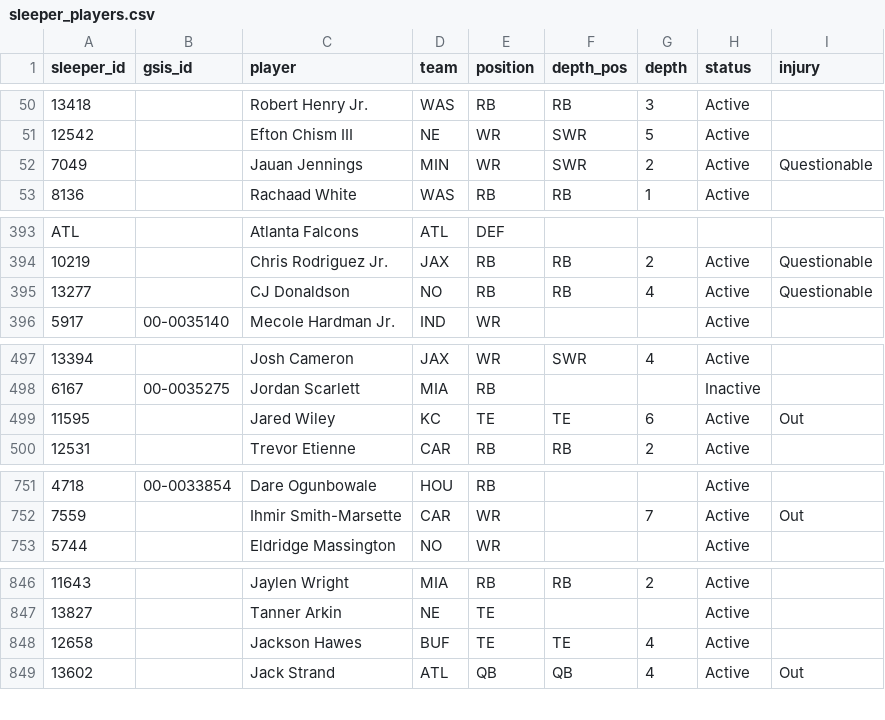
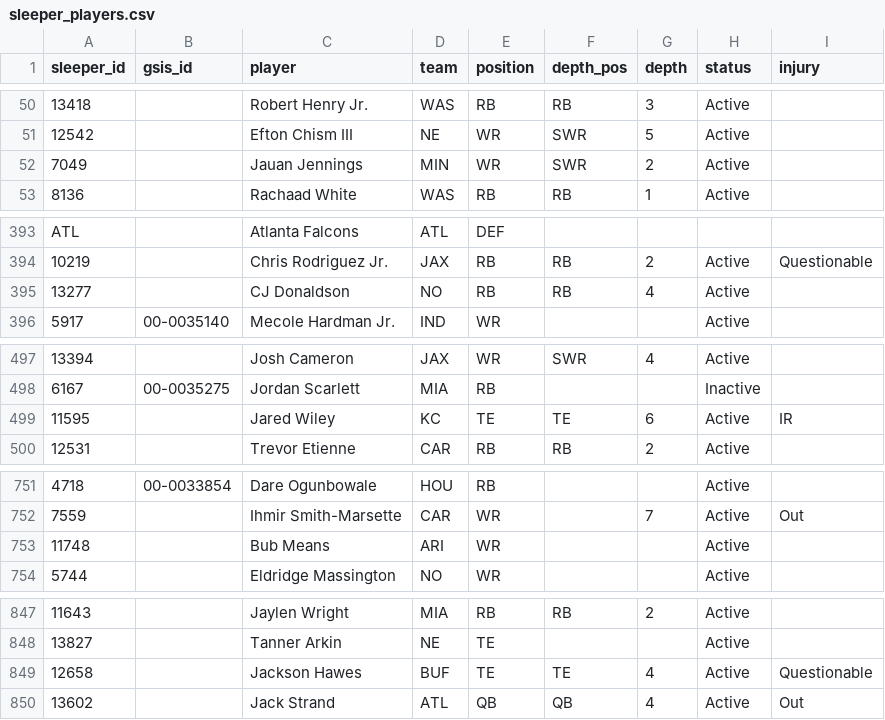
Before and after one commit to bwik4/Matchup-Lab, a CSV file: data/sleeper_players.csv, drawn as a sheet; only a part is shown, gaps mark what is left out; addresses are those after the commit; the diff names each change by its address in the sheet, - before the commit and + after, or states it on an @@ line.

```diff
--- a/data/sleeper_players.csv
+++ b/data/sleeper_players.csv
-I52 (injury): Questionable
+I52 (injury): (empty)
-I395 (injury): Questionable
+I395 (injury): (empty)
-I499 (injury): Out
+I499 (injury): IR
+row 753: 11748 |  | Bub Means | ARI | WR |  |  | Active
-I849 (injury): (empty)
+I849 (injury): Questionable
```
Also changed, not shown: data/injuries.csv, data/nba/injuries.csv, 1 other file.
